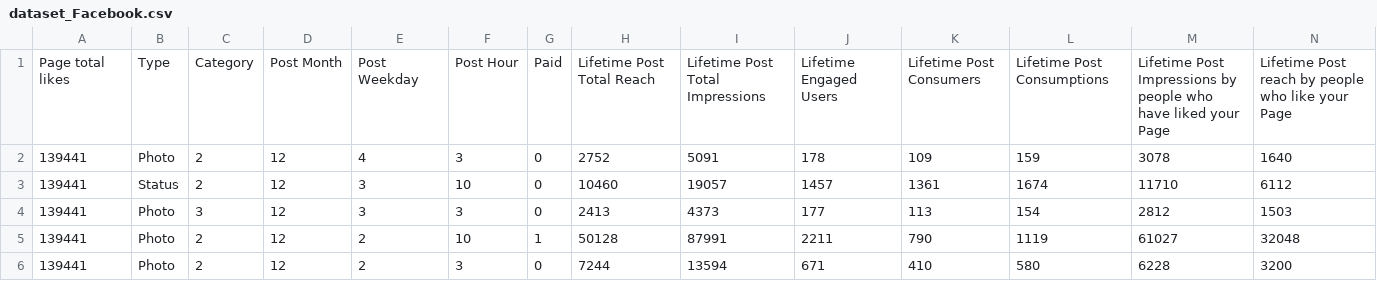
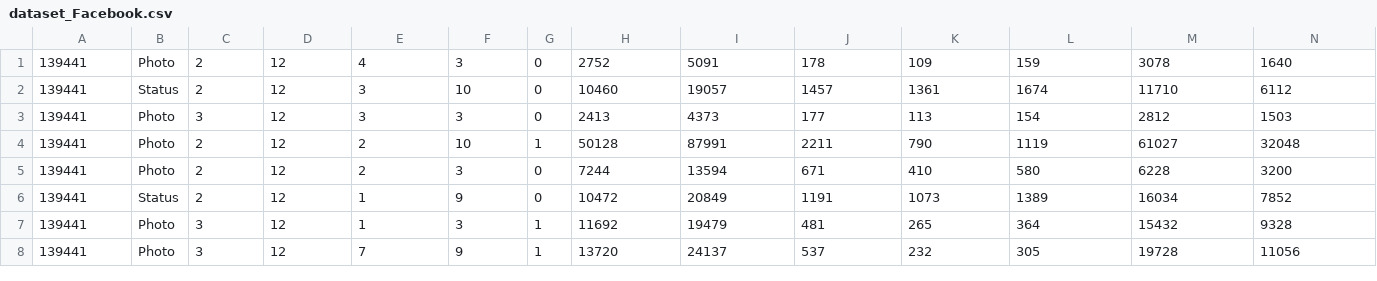
Before and after one commit to chavez1031/MLP_Project, a CSV file: dataset_Facebook.csv, drawn as a sheet; only a part is shown; the shorter side is filled out with more unchanged rows; rows hold the shown columns only; the diff names each change by its address in the sheet, - before the commit and + after, or states it on an @@ line.

```diff
--- a/dataset_Facebook.csv
+++ b/dataset_Facebook.csv
-row 1: Page total likes | Type | Category | Post Month | Post Weekday | Post Hour | Paid | Lifetime Post Total Reach | Lifetime Post Total Impressions | Lifetime Engaged Users | Lifetime Post Consumers | Lifetime Post Consumptions | Lifetime Post Impressions by people who have liked your Page | Lifetime Post reach by people who like your Page
```
Also changed, not shown: 5 other files.
